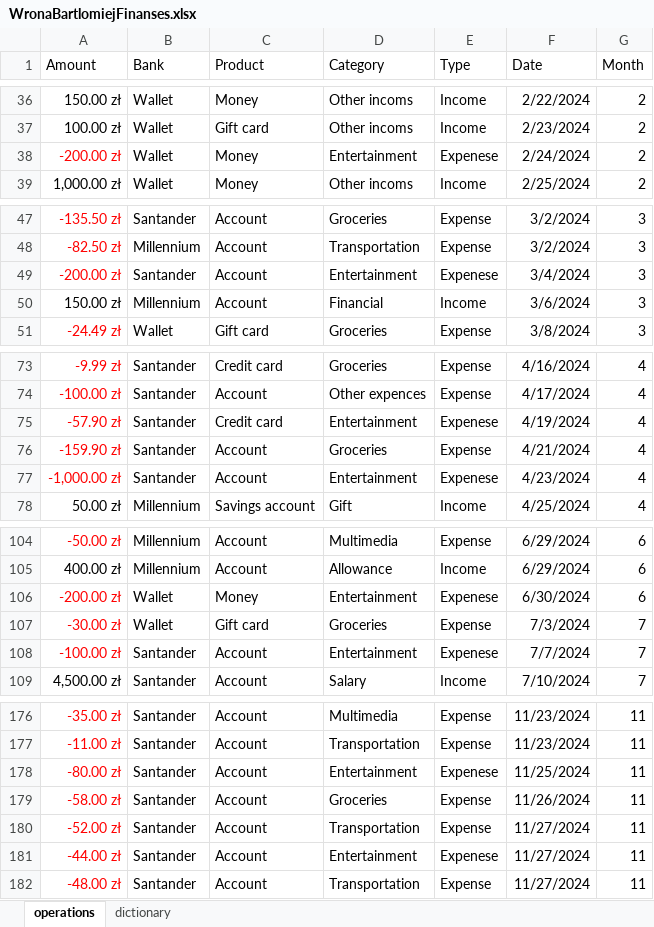
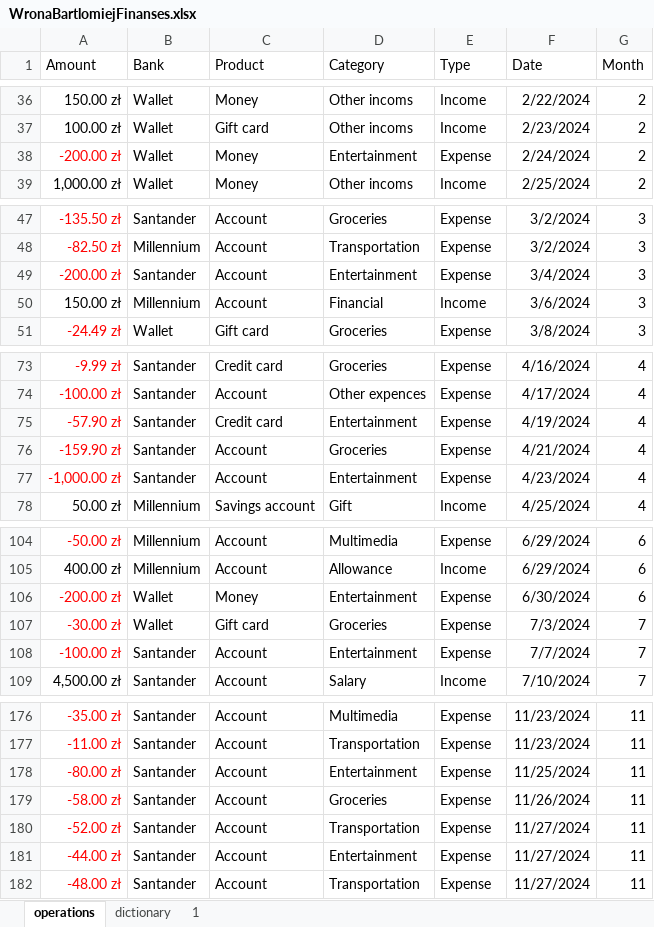
Before and after one commit to Wrona7777/BusinessDataProcessing, an Excel workbook: WronaBartlomiejFinanses.xlsx, sheet operations, drawn as a sheet; only a part is shown, gaps mark what is left out; values as stored, in another font and other column widths than the file's, no borders; table styles not drawn; the diff covers the shown part only; the diff names each change by its address in the sheet, - before the commit and + after, or states it on an @@ line.

```diff
--- a/WronaBartlomiejFinanses.xlsx (sheet operations)
+++ b/WronaBartlomiejFinanses.xlsx (sheet operations)
+sheet tab: 1
-E38 (Type): Expenese
+E38 (Type): Expense
-E49 (Type): Expenese
+E49 (Type): Expense
-E75 (Type): Expenese
+E75 (Type): Expense
-E77 (Type): Expenese
+E77 (Type): Expense
-E106 (Type): Expenese
+E106 (Type): Expense
-E108 (Type): Expenese
+E108 (Type): Expense
-E178 (Type): Expenese
+E178 (Type): Expense
-E181 (Type): Expenese
+E181 (Type): Expense
```
Also changed, not shown: 18 edited cells elsewhere in this sheet, sheet dictionary.
